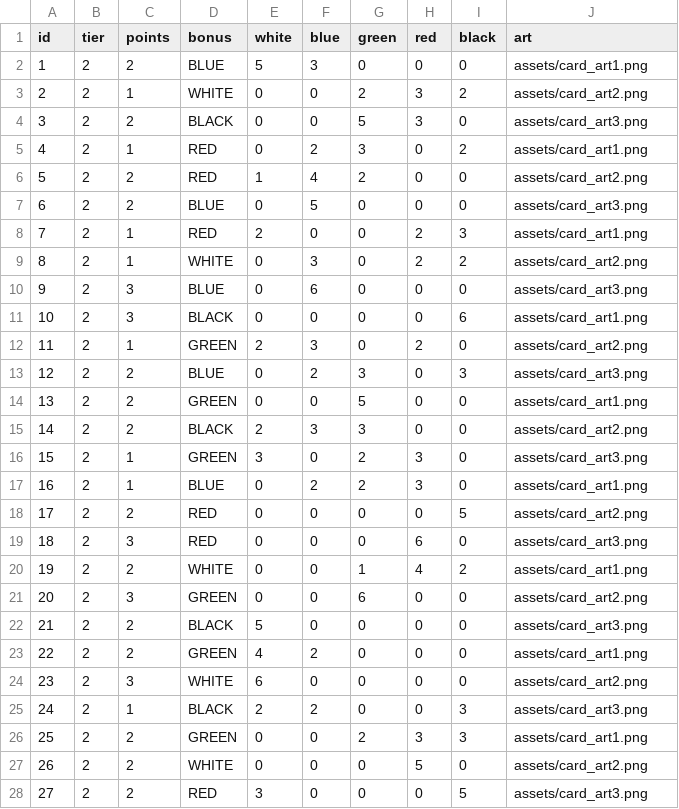
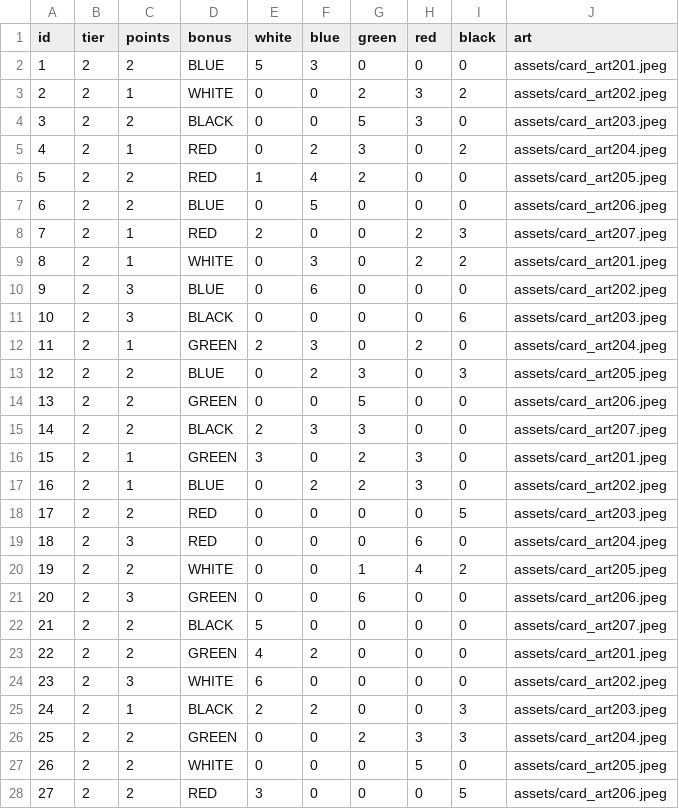
Before and after one commit to BentoTPG/JavaSplendor, a CSV file: assets/data/Lv2Card.csv, drawn as a sheet; only a part is shown; the diff covers the shown part only.

```diff
--- a/assets/data/Lv2Card.csv
+++ b/assets/data/Lv2Card.csv
@@ -1,28 +1,28 @@
 id,tier,points,bonus,white,blue,green,red,black,art
-1,2,2,BLUE,5,3,0,0,0,assets/card_art1.png
-2,2,1,WHITE,0,0,2,3,2,assets/card_art2.png
-3,2,2,BLACK,0,0,5,3,0,assets/card_art3.png
-4,2,1,RED,0,2,3,0,2,assets/card_art1.png
-5,2,2,RED,1,4,2,0,0,assets/card_art2.png
-6,2,2,BLUE,0,5,0,0,0,assets/card_art3.png
-7,2,1,RED,2,0,0,2,3,assets/card_art1.png
-8,2,1,WHITE,0,3,0,2,2,assets/card_art2.png
-9,2,3,BLUE,0,6,0,0,0,assets/card_art3.png
-10,2,3,BLACK,0,0,0,0,6,assets/card_art1.png
-11,2,1,GREEN,2,3,0,2,0,assets/card_art2.png
-12,2,2,BLUE,0,2,3,0,3,assets/card_art3.png
-13,2,2,GREEN,0,0,5,0,0,assets/card_art1.png
-14,2,2,BLACK,2,3,3,0,0,assets/card_art2.png
-15,2,1,GREEN,3,0,2,3,0,assets/card_art3.png
-16,2,1,BLUE,0,2,2,3,0,assets/card_art1.png
-17,2,2,RED,0,0,0,0,5,assets/card_art2.png
-18,2,3,RED,0,0,0,6,0,assets/card_art3.png
-19,2,2,WHITE,0,0,1,4,2,assets/card_art1.png
-20,2,3,GREEN,0,0,6,0,0,assets/card_art2.png
-21,2,2,BLACK,5,0,0,0,0,assets/card_art3.png
-22,2,2,GREEN,4,2,0,0,0,assets/card_art1.png
-23,2,3,WHITE,6,0,0,0,0,assets/card_art2.png
-24,2,1,BLACK,2,2,0,0,3,assets/card_art3.png
-25,2,2,GREEN,0,0,2,3,3,assets/card_art1.png
-26,2,2,WHITE,0,0,0,5,0,assets/card_art2.png
-27,2,2,RED,3,0,0,0,5,assets/card_art3.png
+1,2,2,BLUE,5,3,0,0,0,assets/card_art201.jpeg
+2,2,1,WHITE,0,0,2,3,2,assets/card_art202.jpeg
+3,2,2,BLACK,0,0,5,3,0,assets/card_art203.jpeg
+4,2,1,RED,0,2,3,0,2,assets/card_art204.jpeg
+5,2,2,RED,1,4,2,0,0,assets/card_art205.jpeg
+6,2,2,BLUE,0,5,0,0,0,assets/card_art206.jpeg
+7,2,1,RED,2,0,0,2,3,assets/card_art207.jpeg
+8,2,1,WHITE,0,3,0,2,2,assets/card_art201.jpeg
+9,2,3,BLUE,0,6,0,0,0,assets/card_art202.jpeg
+10,2,3,BLACK,0,0,0,0,6,assets/card_art203.jpeg
+11,2,1,GREEN,2,3,0,2,0,assets/card_art204.jpeg
+12,2,2,BLUE,0,2,3,0,3,assets/card_art205.jpeg
+13,2,2,GREEN,0,0,5,0,0,assets/card_art206.jpeg
+14,2,2,BLACK,2,3,3,0,0,assets/card_art207.jpeg
+15,2,1,GREEN,3,0,2,3,0,assets/card_art201.jpeg
+16,2,1,BLUE,0,2,2,3,0,assets/card_art202.jpeg
+17,2,2,RED,0,0,0,0,5,assets/card_art203.jpeg
+18,2,3,RED,0,0,0,6,0,assets/card_art204.jpeg
+19,2,2,WHITE,0,0,1,4,2,assets/card_art205.jpeg
+20,2,3,GREEN,0,0,6,0,0,assets/card_art206.jpeg
+21,2,2,BLACK,5,0,0,0,0,assets/card_art207.jpeg
+22,2,2,GREEN,4,2,0,0,0,assets/card_art201.jpeg
+23,2,3,WHITE,6,0,0,0,0,assets/card_art202.jpeg
+24,2,1,BLACK,2,2,0,0,3,assets/card_art203.jpeg
+25,2,2,GREEN,0,0,2,3,3,assets/card_art204.jpeg
+26,2,2,WHITE,0,0,0,5,0,assets/card_art205.jpeg
+27,2,2,RED,3,0,0,0,5,assets/card_art206.jpeg
```
Also changed, not shown: 3 edited cells elsewhere in this file, assets/data/Lv1Card.csv, assets/data/Lv3Card.csv, 37 other files.
